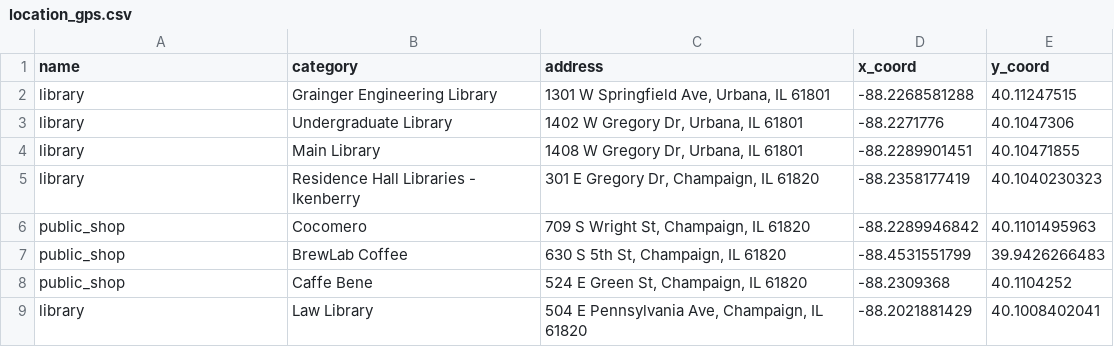
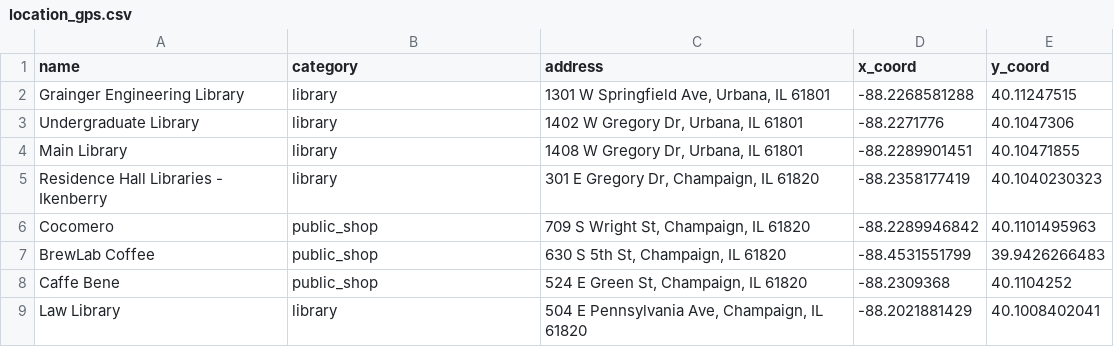
Before and after one commit to DevSatpathy/CommonGround, a CSV file: backend/aggregation/data/location_gps.csv, drawn as a sheet.

```diff
--- a/backend/aggregation/data/location_gps.csv
+++ b/backend/aggregation/data/location_gps.csv
@@ -1,9 +1,9 @@
 name;category;address;x_coord;y_coord
-library;Grainger Engineering Library;1301 W Springfield Ave, Urbana, IL 61801;-88.2268581288;40.11247515
-library;Undergraduate Library;1402 W Gregory Dr, Urbana, IL 61801;-88.2271776;40.1047306
-library;Main Library;1408 W Gregory Dr, Urbana, IL 61801;-88.2289901451;40.10471855
-library;Residence Hall Libraries - Ikenberry;301 E Gregory Dr, Champaign, IL 61820;-88.2358177419;40.1040230323
-public_shop;Cocomero;709 S Wright St, Champaign, IL 61820;-88.2289946842;40.1101495963
-public_shop;BrewLab Coffee;630 S 5th St, Champaign, IL 61820;-88.4531551799;39.9426266483
-public_shop;Caffe Bene;524 E Green St, Champaign, IL 61820;-88.2309368;40.1104252
-library;Law Library;504 E Pennsylvania Ave, Champaign, IL 61820;-88.2021881429;40.1008402041
+Grainger Engineering Library;library;1301 W Springfield Ave, Urbana, IL 61801;-88.2268581288;40.11247515
+Undergraduate Library;library;1402 W Gregory Dr, Urbana, IL 61801;-88.2271776;40.1047306
+Main Library;library;1408 W Gregory Dr, Urbana, IL 61801;-88.2289901451;40.10471855
+Residence Hall Libraries - Ikenberry;library;301 E Gregory Dr, Champaign, IL 61820;-88.2358177419;40.1040230323
+Cocomero;public_shop;709 S Wright St, Champaign, IL 61820;-88.2289946842;40.1101495963
+BrewLab Coffee;public_shop;630 S 5th St, Champaign, IL 61820;-88.4531551799;39.9426266483
+Caffe Bene;public_shop;524 E Green St, Champaign, IL 61820;-88.2309368;40.1104252
+Law Library;library;504 E Pennsylvania Ave, Champaign, IL 61820;-88.2021881429;40.1008402041
```
Also changed, not shown: 10 other files.
